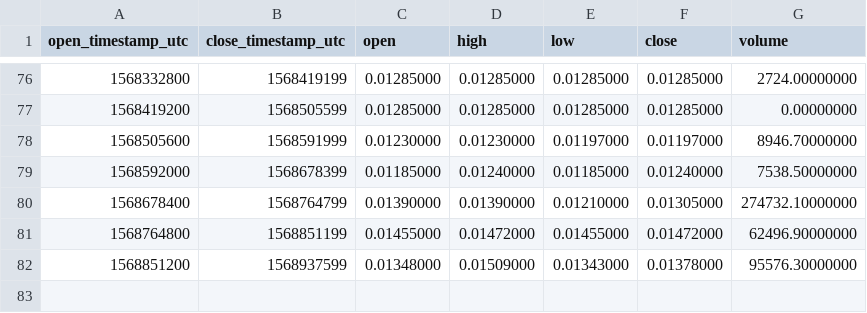
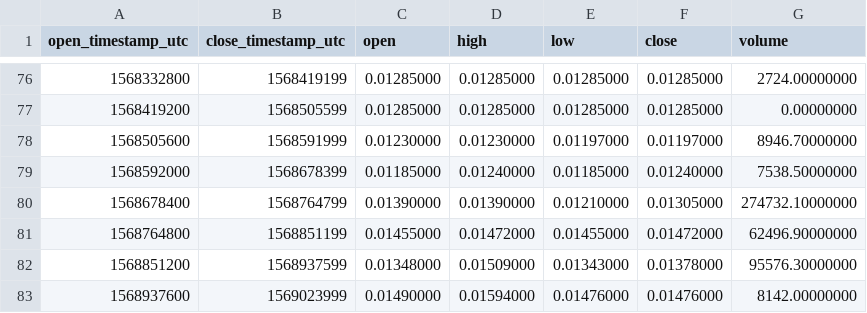
Before and after one commit to cryptobigbro/binance-GTOPAX, a CSV file: binance-GTOPAX-1d.csv, drawn as a sheet; only a part is shown, gaps mark what is left out.

```diff
--- a/binance-GTOPAX-1d.csv
+++ b/binance-GTOPAX-1d.csv
@@ -82 +82,2 @@ open_timestamp_utc,close_timestamp_utc,open,high,low,close,volume
 1568851200,1568937599,0.01348000,0.01509000,0.01343000,0.01378000,95576.30000000
+1568937600,1569023999,0.01490000,0.01594000,0.01476000,0.01476000,8142.00000000
```
Also changed, not shown: binance-GTOPAX-1h.csv.
